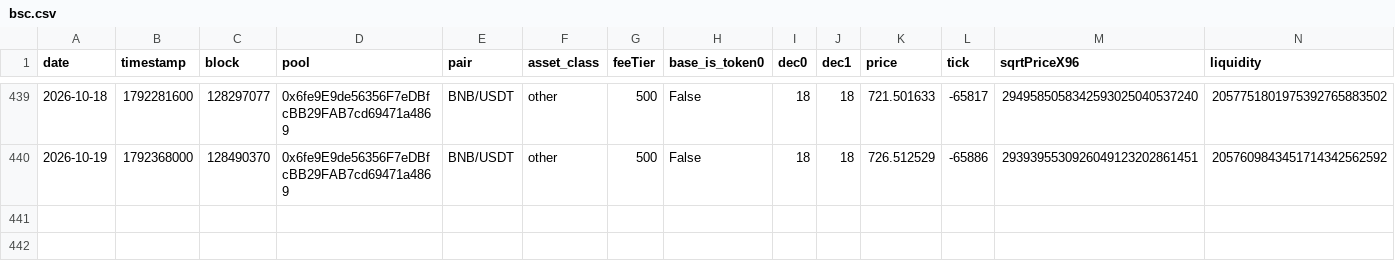
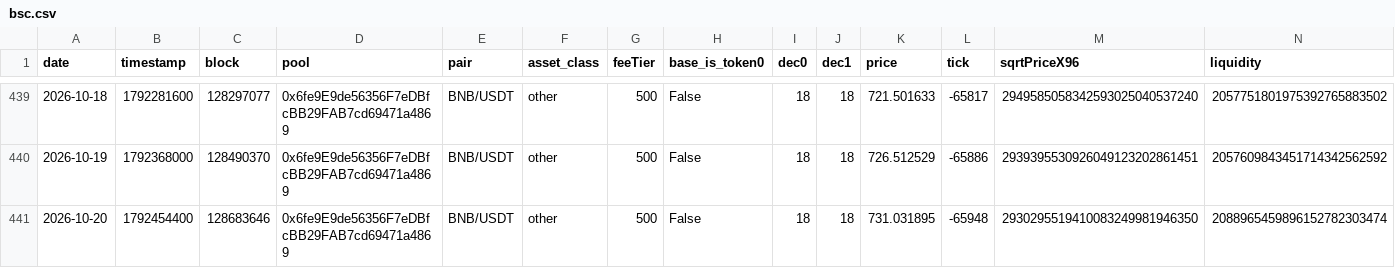
Before and after one commit to MFlab-inc/uniswap-v3-monitor, a CSV file: data/bsc.csv, drawn as a sheet; only a part is shown, gaps mark what is left out; rows hold the shown columns only; the diff names each change by its address in the sheet, - before the commit and + after, or states it on an @@ line.

Commit message:
data: 2026-10-20

```diff
--- a/data/bsc.csv
+++ b/data/bsc.csv
+row 441: 2026-10-20 | 1792454400 | 128683646 | 0x6fe9E9de56356F7eDBfcBB29FAB7cd69471a4869 | BNB/USDT | other | 500 | False | 18 | 18 | 731.031895 | -65948 | 2930295519410083249981946350 | 2088965459896152782303474
```
Also changed, not shown: data/arbitrum.csv, data/base.csv, 3 other files.
